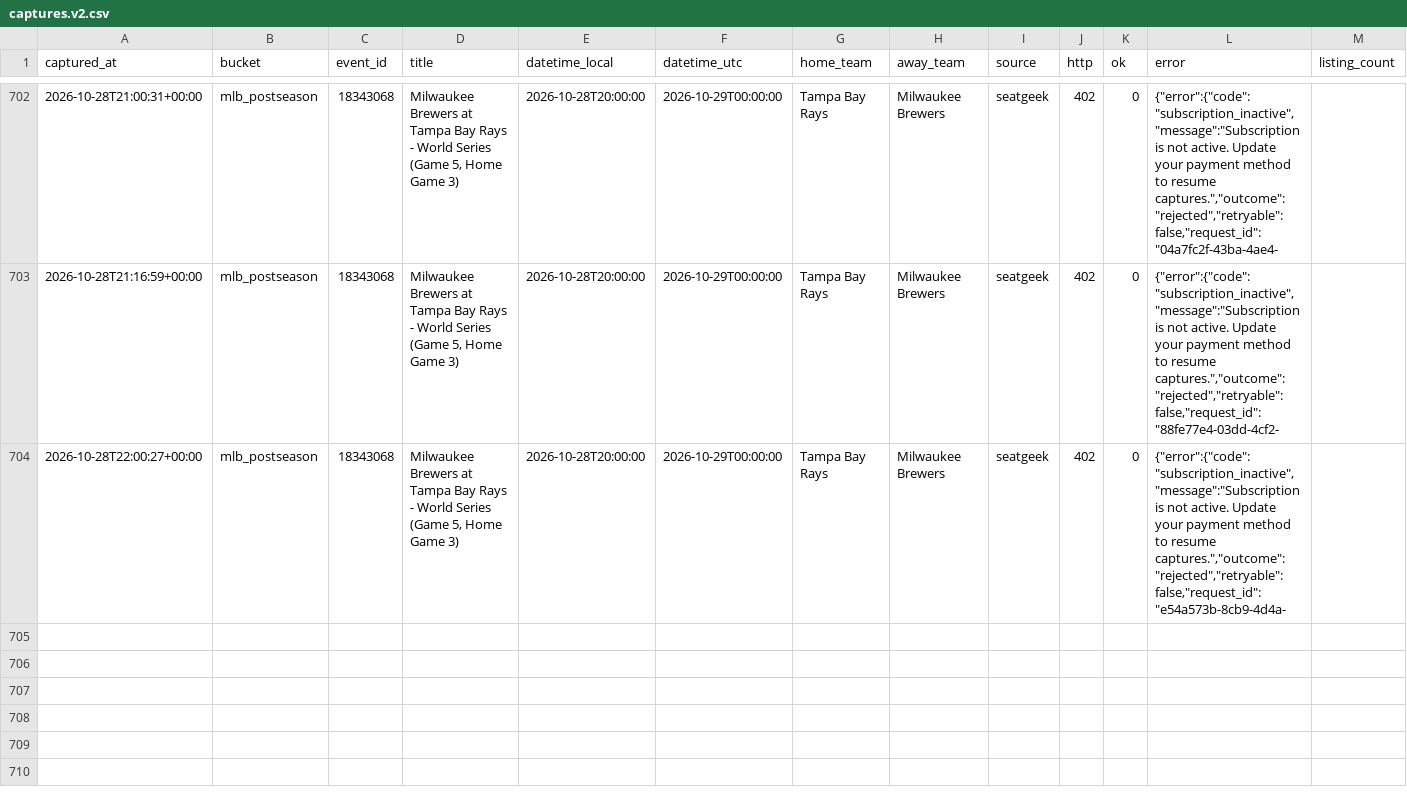
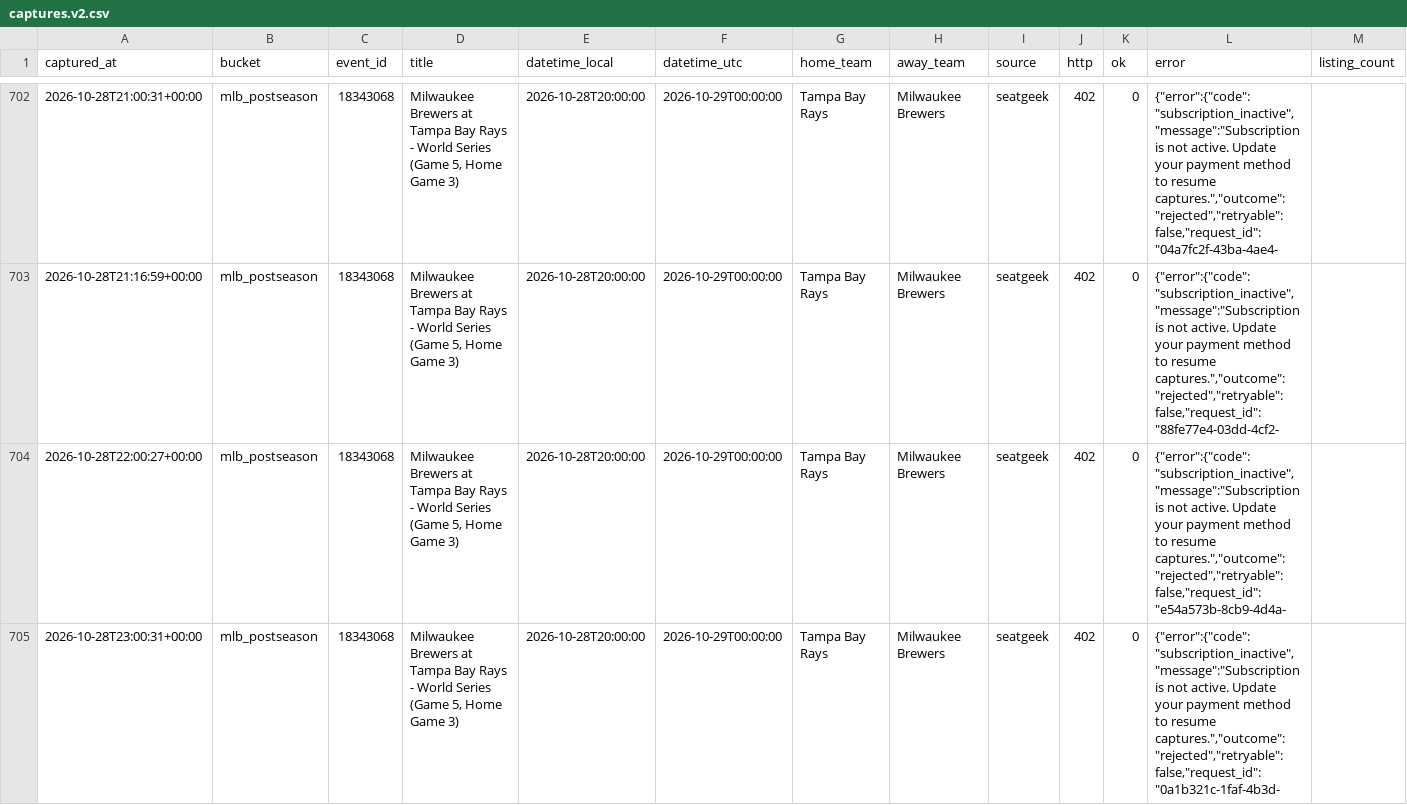
Before and after one commit to schwartzmichael36-create/pricing-october, a CSV file: data/captures.v2.csv, drawn as a sheet; only a part is shown, gaps mark what is left out; rows hold the shown columns only; the diff names each change by its address in the sheet, - before the commit and + after, or states it on an @@ line.

```diff
--- a/data/captures.v2.csv
+++ b/data/captures.v2.csv
+row 705: 2026-10-28T23:00:31+00:00 | mlb_postseason | 18343068 | Milwaukee Brewers at Tampa Bay Rays - World Series (Game 5, Home Game 3) | 2026-10-28T20:00:00 | 2026-10-29T00:00:00 | Tampa Bay Rays | Milwaukee Brewers | seatgeek | 402 | 0 | {"error":{"code":"subscription_inactive","message":"Subscription is not active. Update your payment method to resume captures.","outcome":"rejected","retryable":false,"request_id":"0a1b321c-1faf-4b3d-
```
Also changed, not shown: 2 other files.
